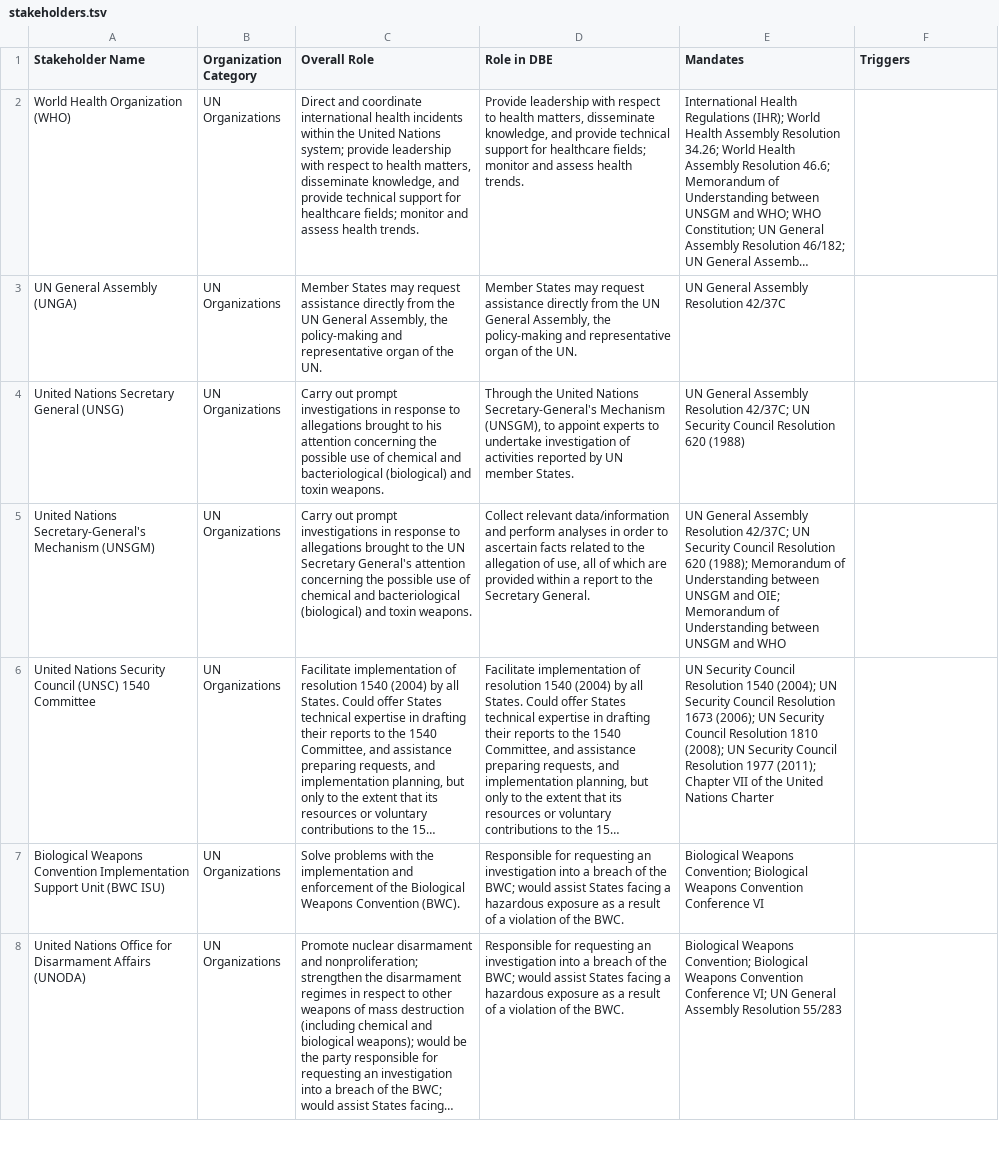
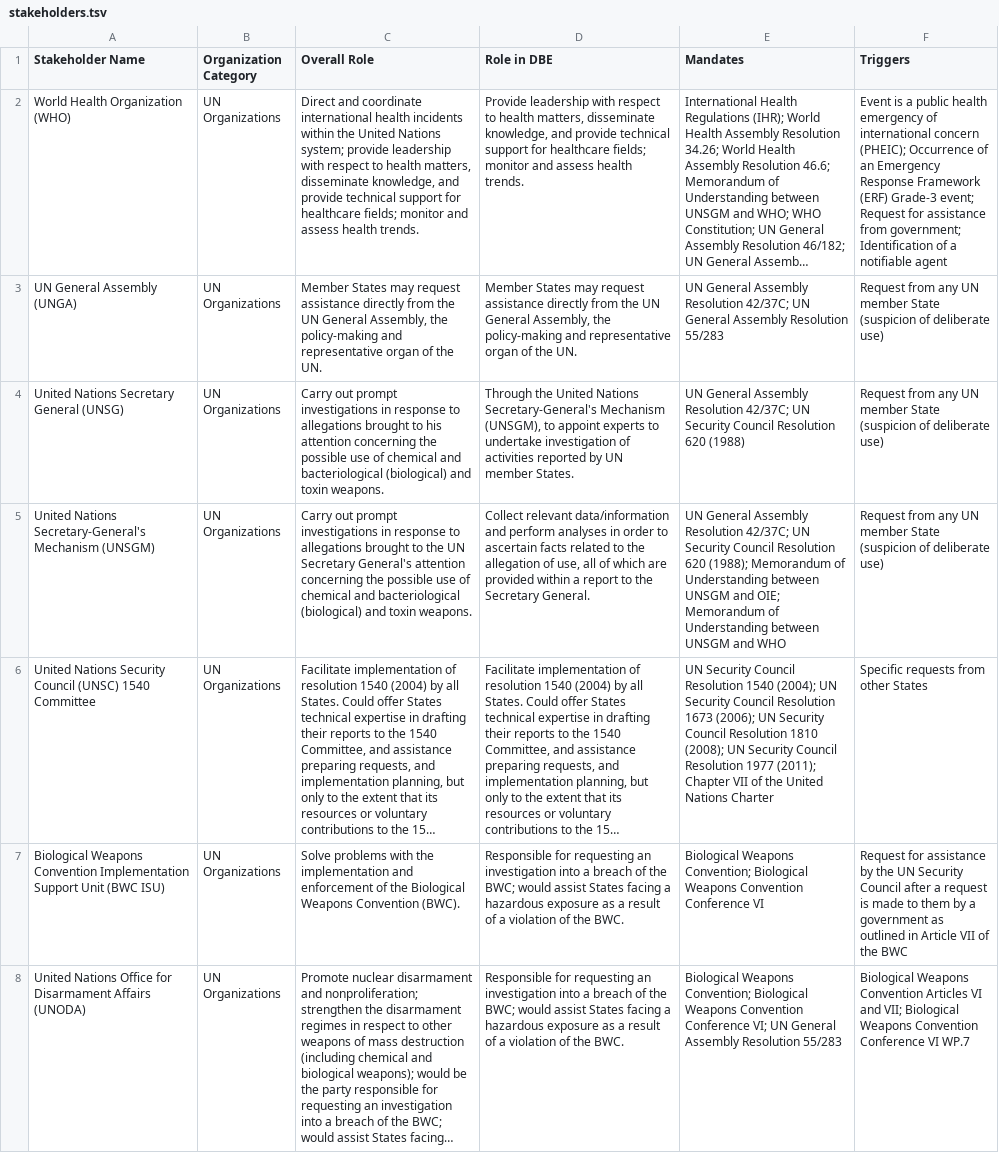
Before and after one commit to talus-analytics-bus/bioscenarios-stakeholders, a TSV file: data/stakeholders.tsv, drawn as a sheet; only a part is shown; long unchanged cells end in …; the diff covers the shown part only; the diff names each change by its address in the sheet, - before the commit and + after, or states it on an @@ line.

```diff
--- a/data/stakeholders.tsv
+++ b/data/stakeholders.tsv
-F2 (Triggers): (empty)
+F2 (Triggers): Event is a public health emergency of international concern (PHEIC); Occurrence of an Emergency Response Framework (ERF) Grade-3 event; Request for assistance from government; Identification of a notifiable agent
-E3 (Mandates): …Assembly Resolution 42/37C
+E3 (Mandates): …Assembly Resolution 42/37C; UN General Assembly Resolution 55/283
-F3:F5 (Triggers): (empty)
+F3:F5 (Triggers): Request from any UN member State (suspicion of deliberate use)
-F6 (Triggers): (empty)
+F6 (Triggers): Specific requests from other States
-F7 (Triggers): (empty)
+F7 (Triggers): Request for assistance by the UN Security Council after a request is made to them by a government as outlined in Article VII of the BWC
-F8 (Triggers): (empty)
+F8 (Triggers): Biological Weapons Convention Articles VI and VII; Biological Weapons Convention Conference VI WP.7
```
Also changed, not shown: 2 added rows and 36 edited cells elsewhere in this file, data/policydocs.tsv, data/policyevents.tsv, 1 other file.
